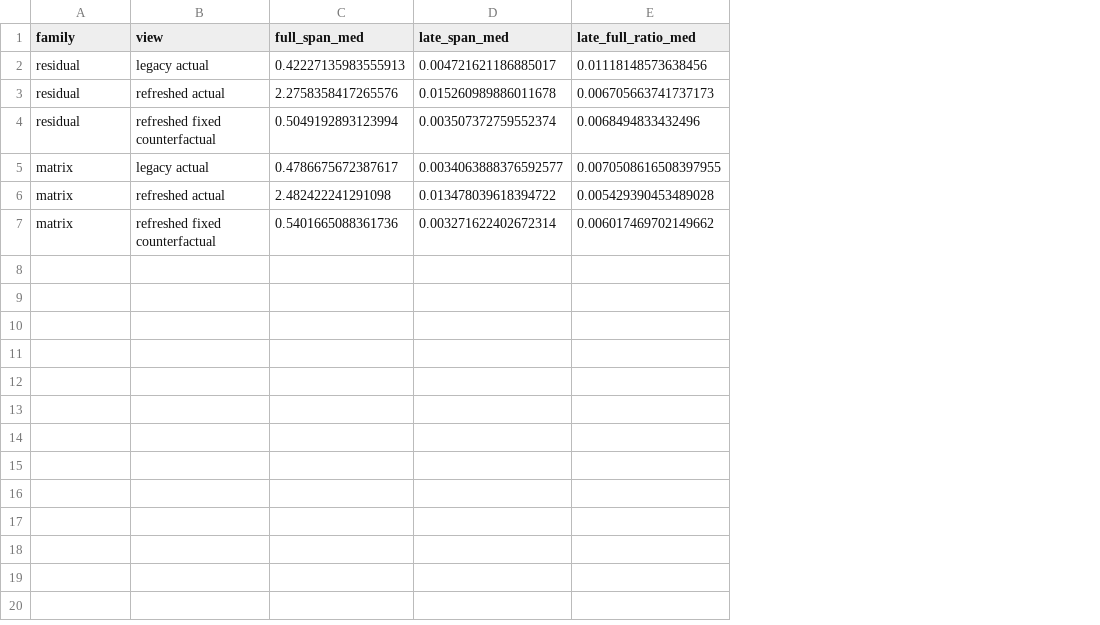
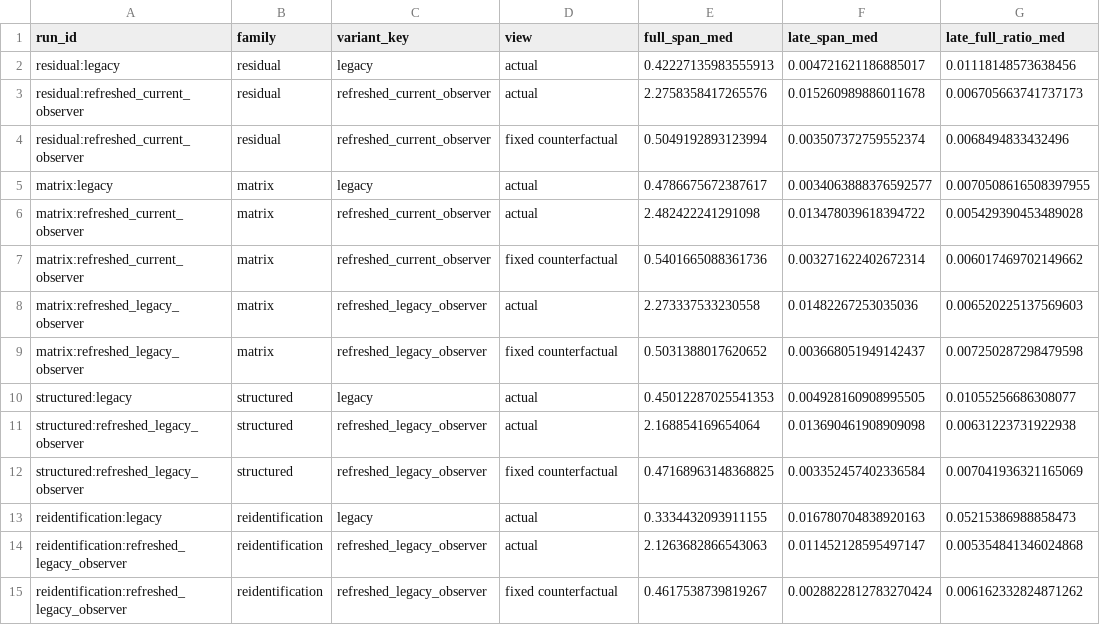
Before and after one commit to amirhm10/RLAssistedMPC, a CSV file: report/polymer_change_impact/data/state_conditioning_summary.csv, drawn as a sheet; addresses are those after the commit; the diff names each change by its address in the sheet, - before the commit and + after, or states it on an @@ line.

```diff
--- a/report/polymer_change_impact/data/state_conditioning_summary.csv
+++ b/report/polymer_change_impact/data/state_conditioning_summary.csv
+column A (run_id), rows 2-7: residual:legacy | residual:refreshed_current_observer | residual:refreshed_current_observer | matrix:legacy | matrix:refreshed_current_observer | matrix:refreshed_current_observer
+column C (variant_key), rows 2-7: legacy | refreshed_current_observer | refreshed_current_observer | legacy | refreshed_current_observer | refreshed_current_observer
-D2 (view): legacy actual
+D2 (view): actual
-D3 (view): refreshed actual
+D3 (view): actual
-D4 (view): refreshed fixed counterfactual
+D4 (view): fixed counterfactual
-D5 (view): legacy actual
+D5 (view): actual
-D6 (view): refreshed actual
+D6 (view): actual
-D7 (view): refreshed fixed counterfactual
+D7 (view): fixed counterfactual
+row 8: matrix:refreshed_legacy_observer | matrix | refreshed_legacy_observer | actual | 2.273337533230558 | 0.01482267253035036 | 0.006520225137569603
+row 9: matrix:refreshed_legacy_observer | matrix | refreshed_legacy_observer | fixed counterfactual | 0.5031388017620652 | 0.003668051949142437 | 0.007250287298479598
+row 10: structured:legacy | structured | legacy | actual | 0.45012287025541353 | 0.004928160908995505 | 0.01055256686308077
+row 11: structured:refreshed_legacy_observer | structured | refreshed_legacy_observer | actual | 2.168854169654064 | 0.013690461908909098 | 0.00631223731922938
+row 12: structured:refreshed_legacy_observer | structured | refreshed_legacy_observer | fixed counterfactual | 0.47168963148368825 | 0.003352457402336584 | 0.007041936321165069
+row 13: reidentification:legacy | reidentification | legacy | actual | 0.3334432093911155 | 0.016780704838920163 | 0.05215386988858473
+row 14: reidentification:refreshed_legacy_observer | reidentification | refreshed_legacy_observer | actual | 2.1263682866543063 | 0.011452128595497147 | 0.005354841346024868
+row 15: reidentification:refreshed_legacy_observer | reidentification | refreshed_legacy_observer | fixed counterfactual | 0.4617538739819267 | 0.0028822812783270424 | 0.006162332824871262
```
Also changed, not shown: report/polymer_change_impact/data/config_summary.csv, report/polymer_change_impact/data/performance_summary.csv, 9 other files.
